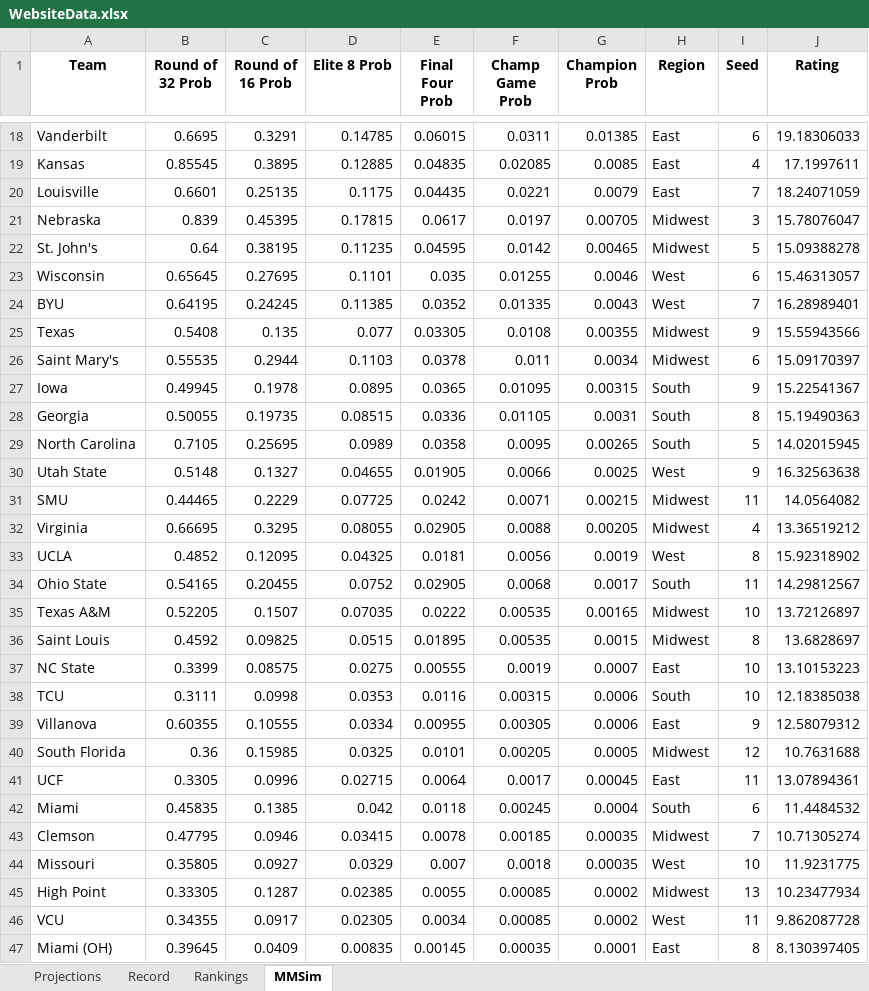
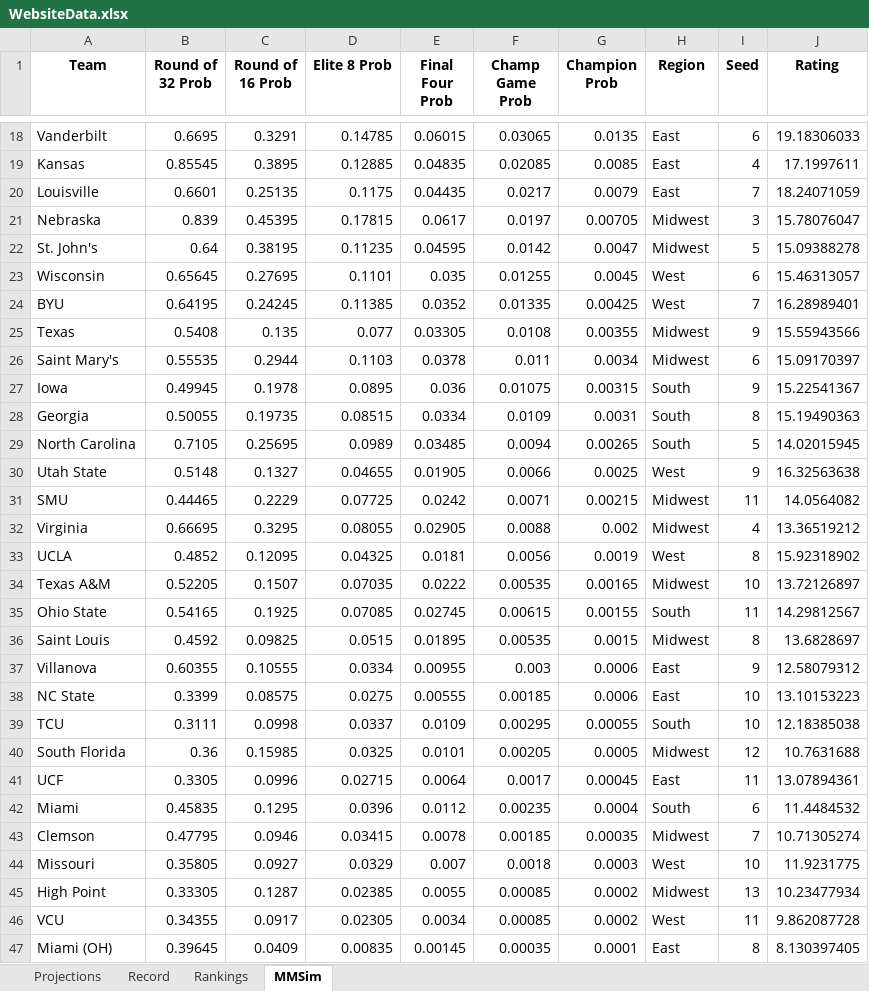
Before and after one commit to jackoo-06/jacks-cbb-site, an Excel workbook: WebsiteData.xlsx, sheet MMSim, drawn as a sheet; only a part is shown, gaps mark what is left out; values as stored, in another font and other column widths than the file's, no borders; removed rows and columns are numbered as before the commit, all else as after; the diff covers the shown part only; the diff names each change by its address in the sheet, - before the commit and + after, or states it on an @@ line.

```diff
--- a/WebsiteData.xlsx (sheet MMSim)
+++ b/WebsiteData.xlsx (sheet MMSim)
-F18 (Champ Game Prob): 0.0311
+F18 (Champ Game Prob): 0.03065
-G18 (Champion Prob): 0.01385
+G18 (Champion Prob): 0.0135
-F20 (Champ Game Prob): 0.0221
+F20 (Champ Game Prob): 0.0217
-G22 (Champion Prob): 0.00465
+G22 (Champion Prob): 0.0047
-G23 (Champion Prob): 0.0046
+G23 (Champion Prob): 0.0045
-G24 (Champion Prob): 0.0043
+G24 (Champion Prob): 0.00425
-E27 (Final Four Prob): 0.0365
+E27 (Final Four Prob): 0.036
-F27 (Champ Game Prob): 0.01095
+F27 (Champ Game Prob): 0.01075
-E28 (Final Four Prob): 0.0336
+E28 (Final Four Prob): 0.0334
-F28 (Champ Game Prob): 0.01105
+F28 (Champ Game Prob): 0.0109
-E29 (Final Four Prob): 0.0358
+E29 (Final Four Prob): 0.03485
-F29 (Champ Game Prob): 0.0095
+F29 (Champ Game Prob): 0.0094
-G32 (Champion Prob): 0.00205
+G32 (Champion Prob): 0.002
-row 34: Ohio State | 0.54165 | 0.20455 | 0.0752 | 0.02905 | 0.0068 | 0.0017 | South | 11 | 14.29812567
+row 35: Ohio State | 0.54165 | 0.1925 | 0.07085 | 0.02745 | 0.00615 | 0.00155 | South | 11 | 14.29812567
+row 37: Villanova | 0.60355 | 0.10555 | 0.0334 | 0.00955 | 0.003 | 0.0006 | East | 9 | 12.58079312
-F38 (Champ Game Prob): 0.0019
+F38 (Champ Game Prob): 0.00185
-G38 (Champion Prob): 0.0007
+G38 (Champion Prob): 0.0006
-D39 (Elite 8 Prob): 0.0353
+D39 (Elite 8 Prob): 0.0337
-E39 (Final Four Prob): 0.0116
+E39 (Final Four Prob): 0.0109
-F39 (Champ Game Prob): 0.00315
+F39 (Champ Game Prob): 0.00295
-G39 (Champion Prob): 0.0006
+G39 (Champion Prob): 0.00055
-row 39: Villanova | 0.60355 | 0.10555 | 0.0334 | 0.00955 | 0.00305 | 0.0006 | East | 9 | 12.58079312
-C42 (Round of 16 Prob): 0.1385
+C42 (Round of 16 Prob): 0.1295
-D42 (Elite 8 Prob): 0.042
+D42 (Elite 8 Prob): 0.0396
-E42 (Final Four Prob): 0.0118
+E42 (Final Four Prob): 0.0112
-F42 (Champ Game Prob): 0.00245
+F42 (Champ Game Prob): 0.00235
-G44 (Champion Prob): 0.00035
+G44 (Champion Prob): 0.0003
```
Also changed, not shown: 3 added rows, 3 removed rows and 33 edited cells elsewhere in this sheet, 2 other files.
